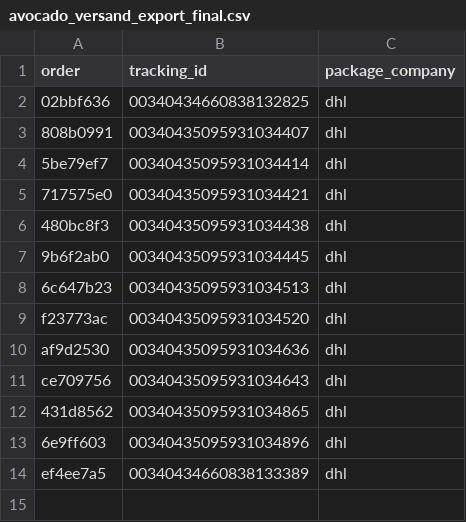
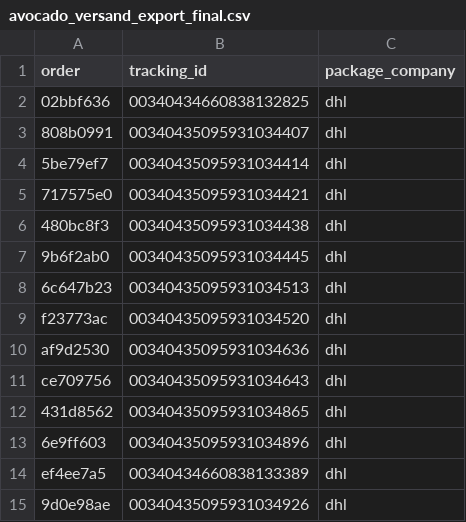
Before and after one commit to ads-dotcom/avocadoorderwalkiddycomlive, a CSV file: avocado_versand_export_final.csv, drawn as a sheet.

Commit message:
chore: update avocado_versand_export_final.csv (14 rows)

```diff
--- a/avocado_versand_export_final.csv
+++ b/avocado_versand_export_final.csv
@@ -14 +14,2 @@ ce709756,00340435095931034643,dhl
 ef4ee7a5,00340434660838133389,dhl
+9d0e98ae,00340435095931034926,dhl
```
